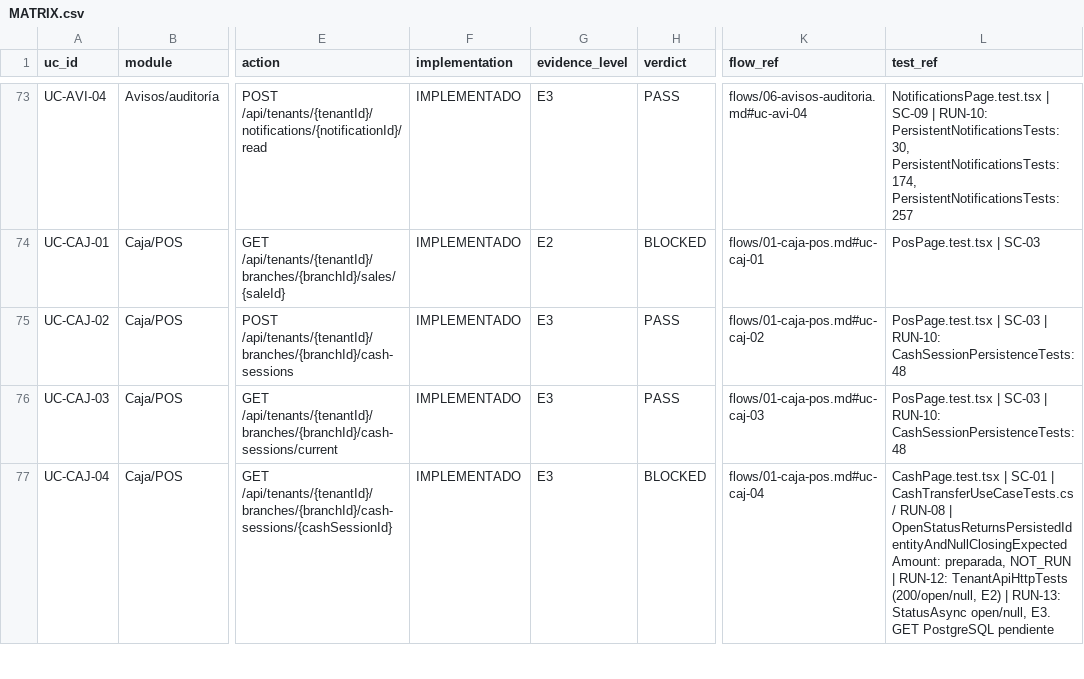
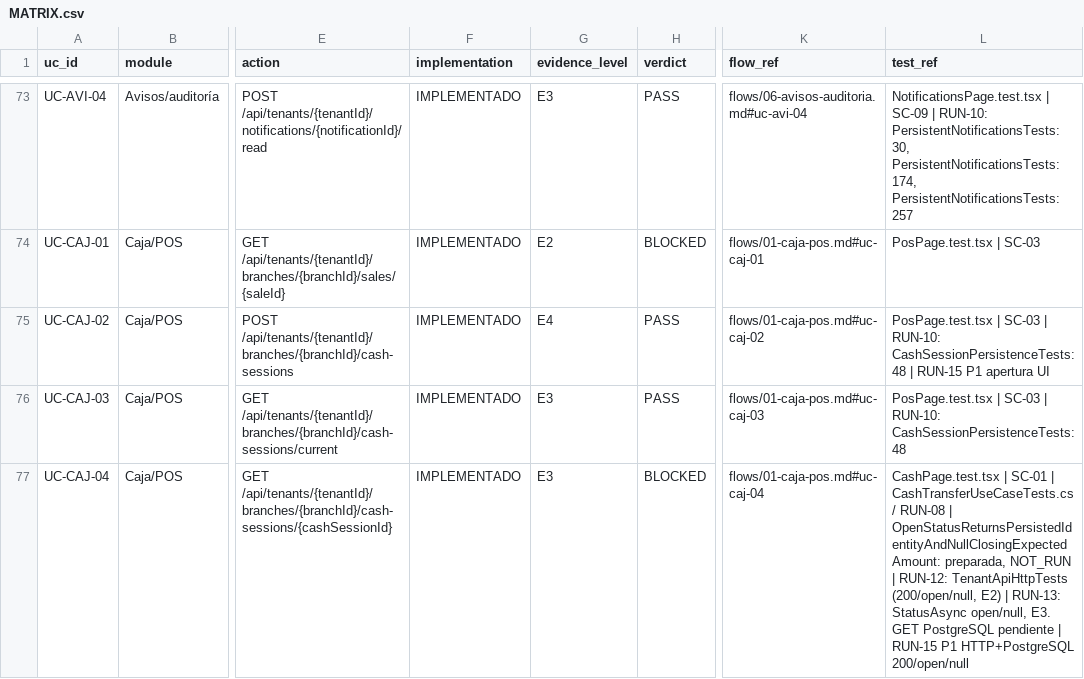
Before and after one commit to saintdeyb321/MediPOS, a CSV file: docs/audit/rfa/MATRIX.csv, drawn as a sheet; only a part is shown, gaps mark what is left out; the diff covers the shown part only; the diff names each change by its address in the sheet, - before the commit and + after, or states it on an @@ line.

```diff
--- a/docs/audit/rfa/MATRIX.csv
+++ b/docs/audit/rfa/MATRIX.csv
-G75 (evidence_level): E3
+G75 (evidence_level): E4
-L75 (test_ref): …RUN-10: CashSessionPersistenceTests:48
+L75 (test_ref): …RUN-10: CashSessionPersistenceTests:48 | RUN-15 P1 apertura UI
-L77 (test_ref): …PostgreSQL pendiente
+L77 (test_ref): …PostgreSQL pendiente | RUN-15 P1 HTTP+PostgreSQL 200/open/null
```
Also changed, not shown: 1 added row and 21 edited cells elsewhere in this file, 34 other files.
